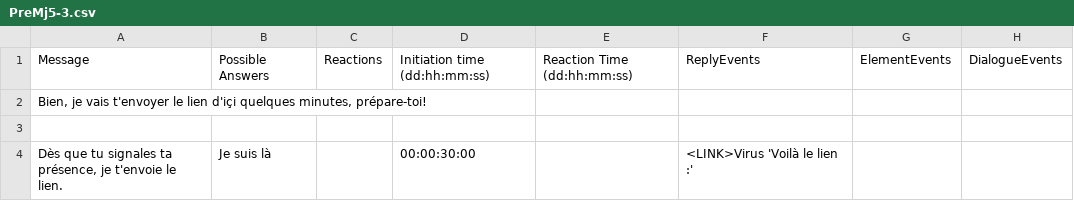
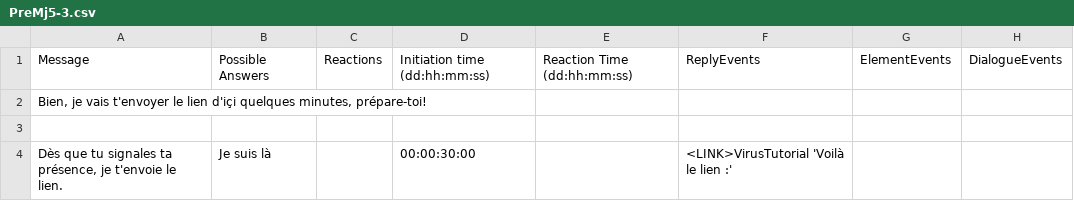
Before and after one commit to Sethioss/EpsilonProject, a CSV file: Epsilon Project/Assets/Resources/Tables/PreMj5-3.csv, drawn as a sheet.

```diff
--- a/Epsilon Project/Assets/Resources/Tables/PreMj5-3.csv
+++ b/Epsilon Project/Assets/Resources/Tables/PreMj5-3.csv
@@ -3,2 +3,2 @@ Bien, je vais t'envoyer le lien d'içi quelques minutes, prépare-toi!;;;;;;;
 ;;;;;;;
-Dès que tu signales ta présence, je t'envoie le lien.;Je suis là;;00:00:30:00;;<LINK>Virus 'Voilà le lien :';;
+Dès que tu signales ta présence, je t'envoie le lien.;Je suis là;;00:00:30:00;;<LINK>VirusTutorial 'Voilà le lien :';;
```
Also changed, not shown: 5 other files.
